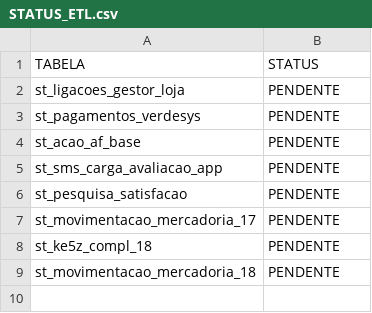
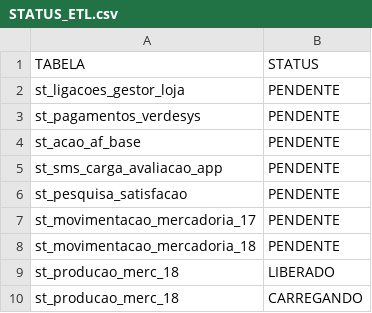
Before and after one commit to lucasely/bot_mis, a CSV file: STATUS_ETL.csv, drawn as a sheet; removed rows and columns are numbered as before the commit, all else as after; the diff names each change by its address in the sheet, - before the commit and + after, or states it on an @@ line.

```diff
--- a/STATUS_ETL.csv
+++ b/STATUS_ETL.csv
-row 8: st_ke5z_compl_18 | PENDENTE
+row 9: st_producao_merc_18 | LIBERADO
+row 10: st_producao_merc_18 | CARREGANDO
```
Also changed, not shown: verdemis.csv.
